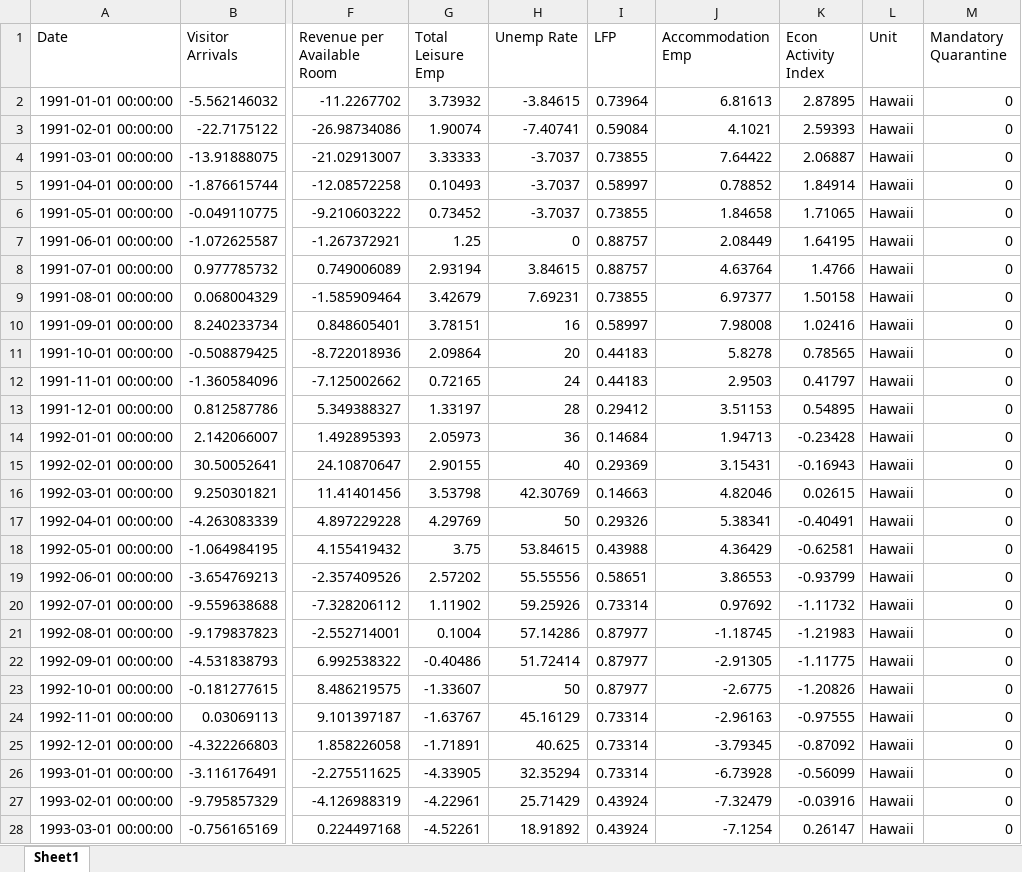
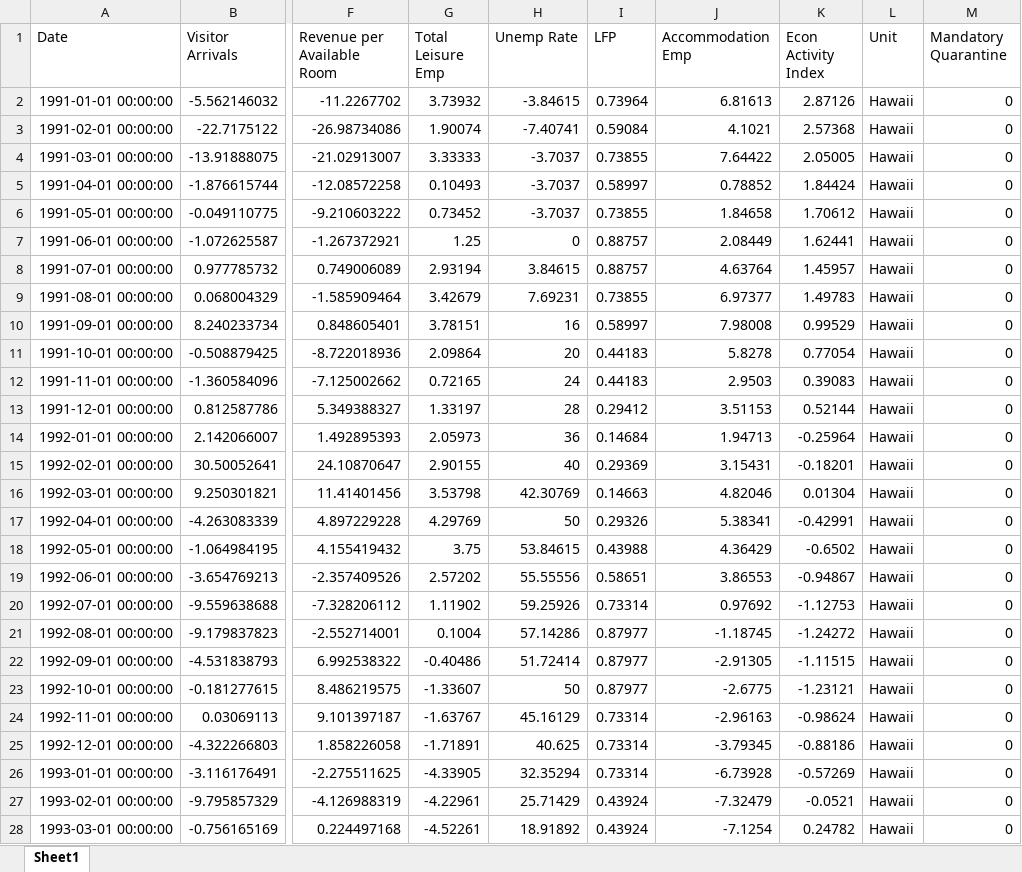
Before and after one commit to jgreathouse9/SynthWorld, an Excel workbook: Paper1/Paper/Data/HawaiiData.xlsx, sheet Sheet1, drawn as a sheet; only a part is shown, gaps mark what is left out; values as stored, in another font and other column widths than the file's, no borders; the diff covers the shown part only; the diff names each change by its address in the sheet, - before the commit and + after, or states it on an @@ line.

```diff
--- a/Paper1/Paper/Data/HawaiiData.xlsx (sheet Sheet1)
+++ b/Paper1/Paper/Data/HawaiiData.xlsx (sheet Sheet1)
-K2 (Econ Activity Index): 2.87895
+K2 (Econ Activity Index): 2.87126
-K3 (Econ Activity Index): 2.59393
+K3 (Econ Activity Index): 2.57368
-K4 (Econ Activity Index): 2.06887
+K4 (Econ Activity Index): 2.05005
-K5 (Econ Activity Index): 1.84914
+K5 (Econ Activity Index): 1.84424
-K6 (Econ Activity Index): 1.71065
+K6 (Econ Activity Index): 1.70612
-K7 (Econ Activity Index): 1.64195
+K7 (Econ Activity Index): 1.62441
-K8 (Econ Activity Index): 1.4766
+K8 (Econ Activity Index): 1.45957
-K9 (Econ Activity Index): 1.50158
+K9 (Econ Activity Index): 1.49783
-K10 (Econ Activity Index): 1.02416
+K10 (Econ Activity Index): 0.99529
-K11 (Econ Activity Index): 0.78565
+K11 (Econ Activity Index): 0.77054
-K12 (Econ Activity Index): 0.41797
+K12 (Econ Activity Index): 0.39083
-K13 (Econ Activity Index): 0.54895
+K13 (Econ Activity Index): 0.52144
-K14 (Econ Activity Index): -0.23428
+K14 (Econ Activity Index): -0.25964
-K15 (Econ Activity Index): -0.16943
+K15 (Econ Activity Index): -0.18201
-K16 (Econ Activity Index): 0.02615
+K16 (Econ Activity Index): 0.01304
-K17 (Econ Activity Index): -0.40491
+K17 (Econ Activity Index): -0.42991
-K18 (Econ Activity Index): -0.62581
+K18 (Econ Activity Index): -0.6502
-K19 (Econ Activity Index): -0.93799
+K19 (Econ Activity Index): -0.94867
-K20 (Econ Activity Index): -1.11732
+K20 (Econ Activity Index): -1.12753
-K21 (Econ Activity Index): -1.21983
+K21 (Econ Activity Index): -1.24272
-K22 (Econ Activity Index): -1.11775
+K22 (Econ Activity Index): -1.11515
-K23 (Econ Activity Index): -1.20826
+K23 (Econ Activity Index): -1.23121
-K24 (Econ Activity Index): -0.97555
+K24 (Econ Activity Index): -0.98624
-K25 (Econ Activity Index): -0.87092
+K25 (Econ Activity Index): -0.88186
-K26 (Econ Activity Index): -0.56099
+K26 (Econ Activity Index): -0.57269
-K27 (Econ Activity Index): -0.03916
+K27 (Econ Activity Index): -0.0521
-K28 (Econ Activity Index): 0.26147
+K28 (Econ Activity Index): 0.24782
```
Also changed, not shown: 812 edited cells elsewhere in this sheet.
